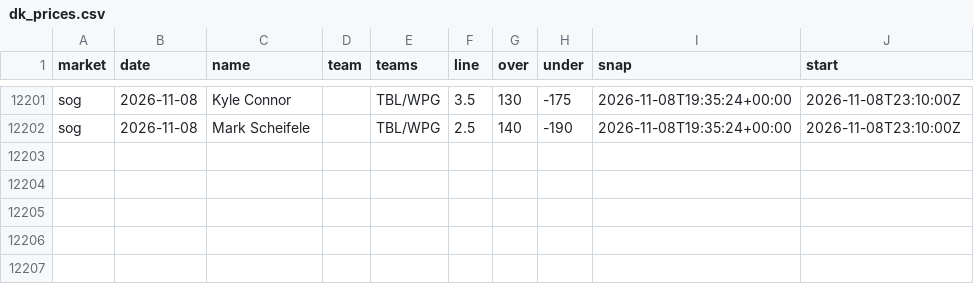
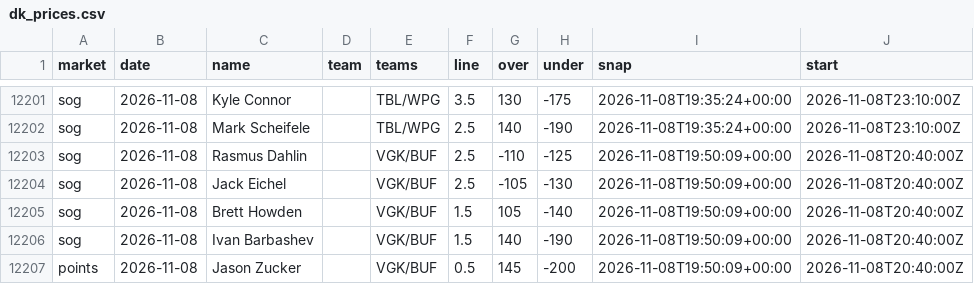
Before and after one commit to quinnrob11-sketch/qrob-nhl-goalie-model, a CSV file: model/data/dk_prices.csv, drawn as a sheet; only a part is shown, gaps mark what is left out; the diff names each change by its address in the sheet, - before the commit and + after, or states it on an @@ line.

```diff
--- a/model/data/dk_prices.csv
+++ b/model/data/dk_prices.csv
+row 12203: sog | 2026-11-08 | Rasmus Dahlin |  | VGK/BUF | 2.5 | -110 | -125 | 2026-11-08T19:50:09+00:00 | 2026-11-08T20:40:00Z
+row 12204: sog | 2026-11-08 | Jack Eichel |  | VGK/BUF | 2.5 | -105 | -130 | 2026-11-08T19:50:09+00:00 | 2026-11-08T20:40:00Z
+row 12205: sog | 2026-11-08 | Brett Howden |  | VGK/BUF | 1.5 | 105 | -140 | 2026-11-08T19:50:09+00:00 | 2026-11-08T20:40:00Z
+row 12206: sog | 2026-11-08 | Ivan Barbashev |  | VGK/BUF | 1.5 | 140 | -190 | 2026-11-08T19:50:09+00:00 | 2026-11-08T20:40:00Z
+row 12207: points | 2026-11-08 | Jason Zucker |  | VGK/BUF | 0.5 | 145 | -200 | 2026-11-08T19:50:09+00:00 | 2026-11-08T20:40:00Z
```
Also changed, not shown: model/data/legs.csv, 11 other files.
